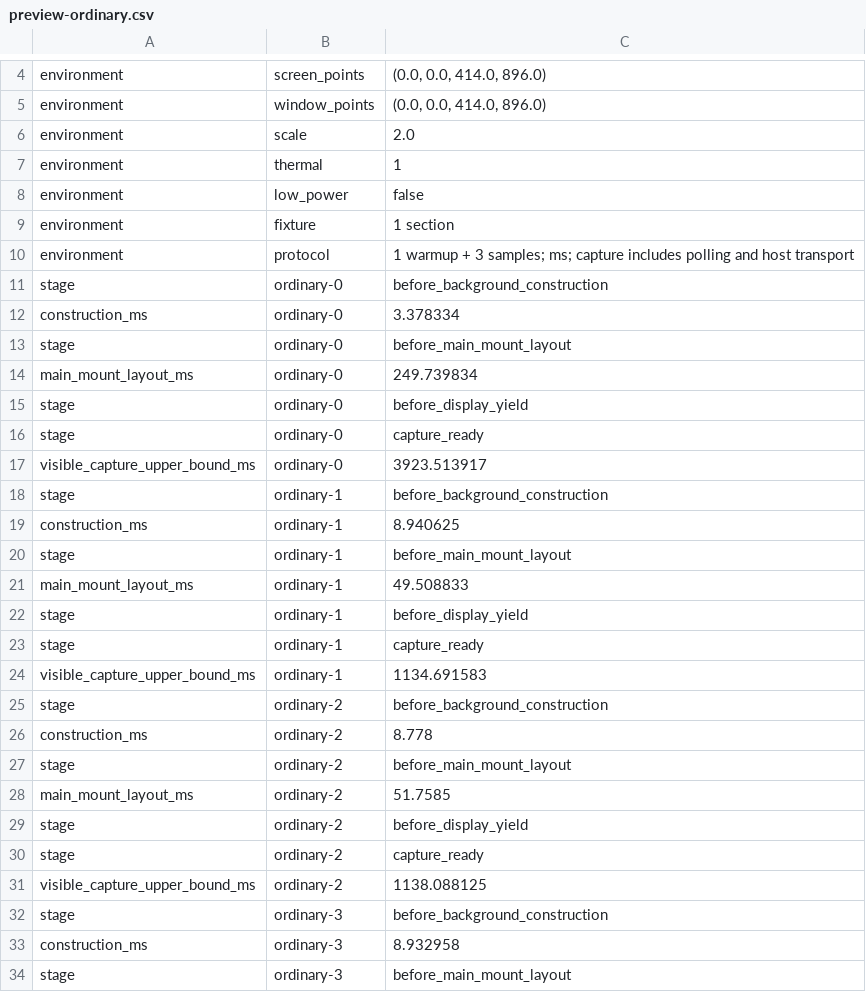
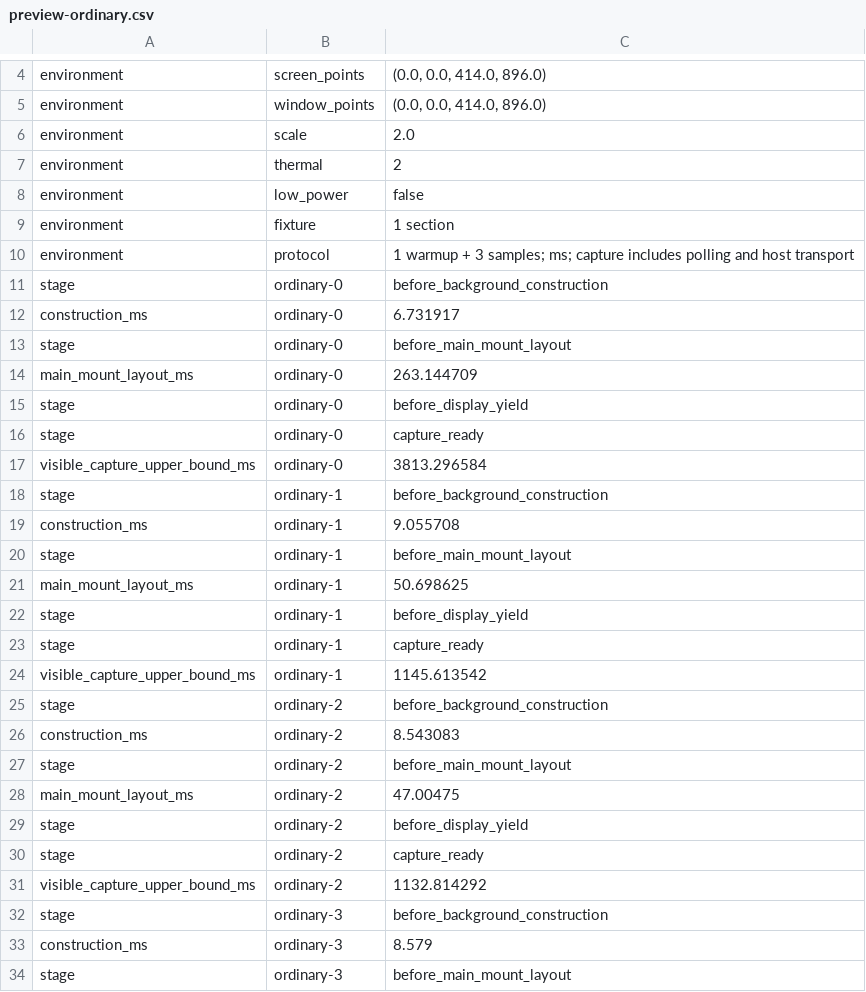
Before and after one commit to NoemiRozpara/FlatMark, a CSV file: Benchmarks/Results/iphone-xr-preview/preview-ordinary.csv, drawn as a sheet; only a part is shown, gaps mark what is left out; the diff covers the shown part only.

```diff
--- a/Benchmarks/Results/iphone-xr-preview/preview-ordinary.csv
+++ b/Benchmarks/Results/iphone-xr-preview/preview-ordinary.csv
@@ -6,3 +6,3 @@
 "environment","scale","2.0"
-"environment","thermal","1"
+"environment","thermal","2"
 "environment","low_power","false"
@@ -11,24 +11,24 @@
 "stage","ordinary-0","before_background_construction"
-"construction_ms","ordinary-0","3.378334"
+"construction_ms","ordinary-0","6.731917"
 "stage","ordinary-0","before_main_mount_layout"
-"main_mount_layout_ms","ordinary-0","249.739834"
+"main_mount_layout_ms","ordinary-0","263.144709"
 "stage","ordinary-0","before_display_yield"
 "stage","ordinary-0","capture_ready"
-"visible_capture_upper_bound_ms","ordinary-0","3923.513917"
+"visible_capture_upper_bound_ms","ordinary-0","3813.296584"
 "stage","ordinary-1","before_background_construction"
-"construction_ms","ordinary-1","8.940625"
+"construction_ms","ordinary-1","9.055708"
 "stage","ordinary-1","before_main_mount_layout"
-"main_mount_layout_ms","ordinary-1","49.508833"
+"main_mount_layout_ms","ordinary-1","50.698625"
 "stage","ordinary-1","before_display_yield"
 "stage","ordinary-1","capture_ready"
-"visible_capture_upper_bound_ms","ordinary-1","1134.691583"
+"visible_capture_upper_bound_ms","ordinary-1","1145.613542"
 "stage","ordinary-2","before_background_construction"
-"construction_ms","ordinary-2","8.778"
+"construction_ms","ordinary-2","8.543083"
 "stage","ordinary-2","before_main_mount_layout"
-"main_mount_layout_ms","ordinary-2","51.7585"
+"main_mount_layout_ms","ordinary-2","47.00475"
 "stage","ordinary-2","before_display_yield"
 "stage","ordinary-2","capture_ready"
-"visible_capture_upper_bound_ms","ordinary-2","1138.088125"
+"visible_capture_upper_bound_ms","ordinary-2","1132.814292"
 "stage","ordinary-3","before_background_construction"
-"construction_ms","ordinary-3","8.932958"
+"construction_ms","ordinary-3","8.579"
 "stage","ordinary-3","before_main_mount_layout"
```
Also changed, not shown: 6 edited cells elsewhere in this file, Benchmarks/Results/iphone-xr-construction/run1.csv, Benchmarks/Results/iphone-xr-construction/run2.csv, 46 other files.
